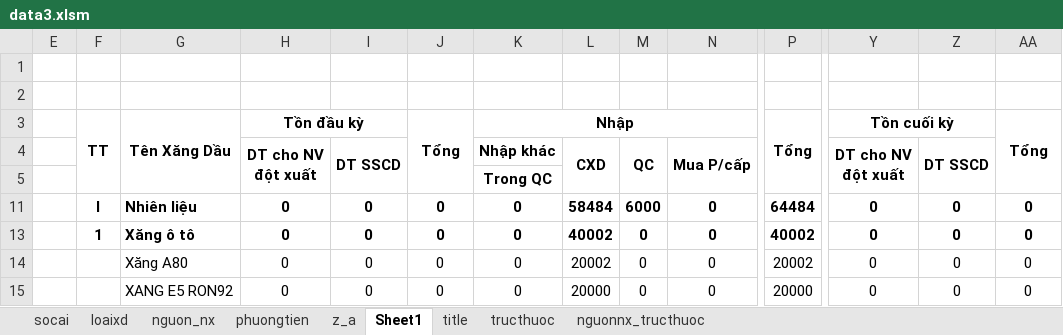
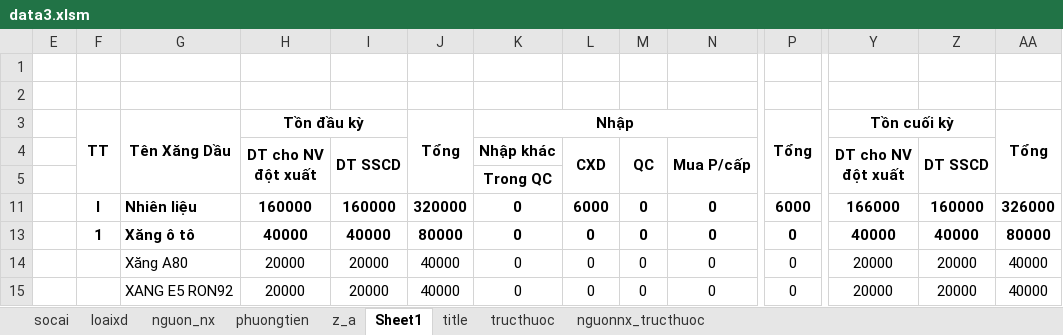
Before and after one commit to ste4-share/petroleum_management_app, an Excel workbook: data3.xlsm, sheet Sheet1, drawn as a sheet; only a part is shown, gaps mark what is left out; values as stored, in another font and other column widths than the file's, no borders; charts and pictures not drawn; the diff covers the shown part only; the diff names each change by its address in the sheet, - before the commit and + after, or states it on an @@ line.

```diff
--- a/data3.xlsm (sheet Sheet1)
+++ b/data3.xlsm (sheet Sheet1)
-H11 (DT cho NV đột xuất): 0
+H11 (DT cho NV đột xuất): 160000
-I11 (DT SSCD): 0
+I11 (DT SSCD): 160000
-J11: 0
+J11: 320000
-L11 (CXD): 58484
+L11 (CXD): 6000
-M11 (QC): 6000
+M11 (QC): 0
-P11: 64484
+P11: 6000
-Y11 (DT cho NV đột xuất): 0
+Y11 (DT cho NV đột xuất): 166000
-Z11 (DT SSCD): 0
+Z11 (DT SSCD): 160000
-AA11: 0
+AA11: 326000
-H13 (DT cho NV đột xuất): 0
+H13 (DT cho NV đột xuất): 40000
-I13 (DT SSCD): 0
+I13 (DT SSCD): 40000
-J13: 0
+J13: 80000
-L13 (CXD): 40002
+L13 (CXD): 0
-P13: 40002
+P13: 0
-Y13 (DT cho NV đột xuất): 0
+Y13 (DT cho NV đột xuất): 40000
-Z13 (DT SSCD): 0
+Z13 (DT SSCD): 40000
-AA13: 0
+AA13: 80000
-H14:H15 (DT cho NV đột xuất): 0
+H14:H15 (DT cho NV đột xuất): 20000
-I14:I15 (DT SSCD): 0
+I14:I15 (DT SSCD): 20000
-J14:J15: 0
+J14:J15: 40000
-L14 (CXD): 20002
+L14 (CXD): 0
-P14: 20002
+P14: 0
-Y14:Y15 (DT cho NV đột xuất): 0
+Y14:Y15 (DT cho NV đột xuất): 20000
-Z14:Z15 (DT SSCD): 0
+Z14:Z15 (DT SSCD): 20000
-AA14:AA15: 0
+AA14:AA15: 40000
-L15 (CXD): 20000
+L15 (CXD): 0
-P15: 20000
+P15: 0
```
Also changed, not shown: 384 edited cells elsewhere in this sheet, charts or pictures, 16 other files.
